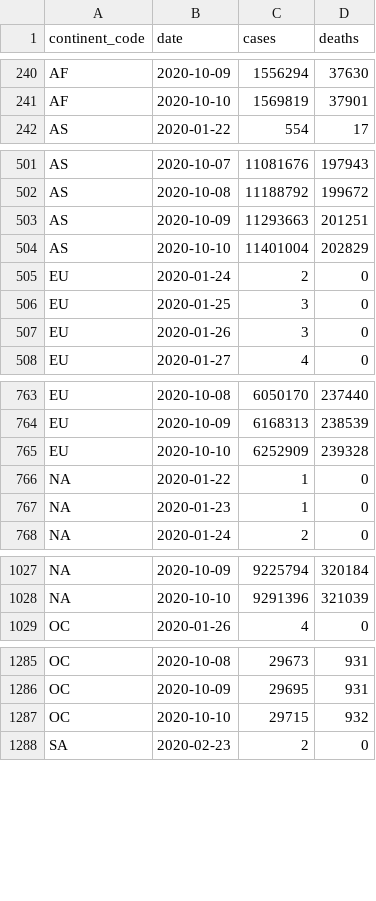
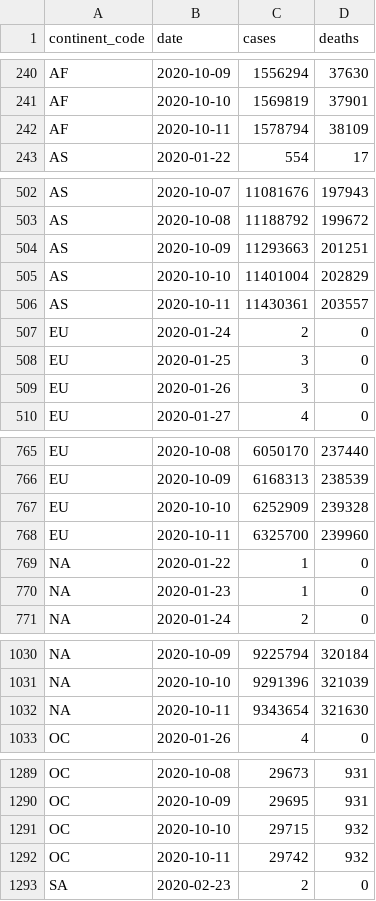
Before and after one commit to covid-open-data/xform-casecount-jhu, a CSV file: output/continents.csv, drawn as a sheet; only a part is shown, gaps mark what is left out; the diff covers the shown part only; the diff names each change by its address in the sheet, - before the commit and + after, or states it on an @@ line.

```diff
--- a/output/continents.csv
+++ b/output/continents.csv
+row 242: AF | 2020-10-11 | 1578794 | 38109
+row 506: AS | 2020-10-11 | 11430361 | 203557
+row 768: EU | 2020-10-11 | 6325700 | 239960
+row 1032: NA | 2020-10-11 | 9343654 | 321630
+row 1292: OC | 2020-10-11 | 29742 | 932
```
Also changed, not shown: 1 added row elsewhere in this file, output/admin0/all.csv, output/global.csv, 1 other file.
